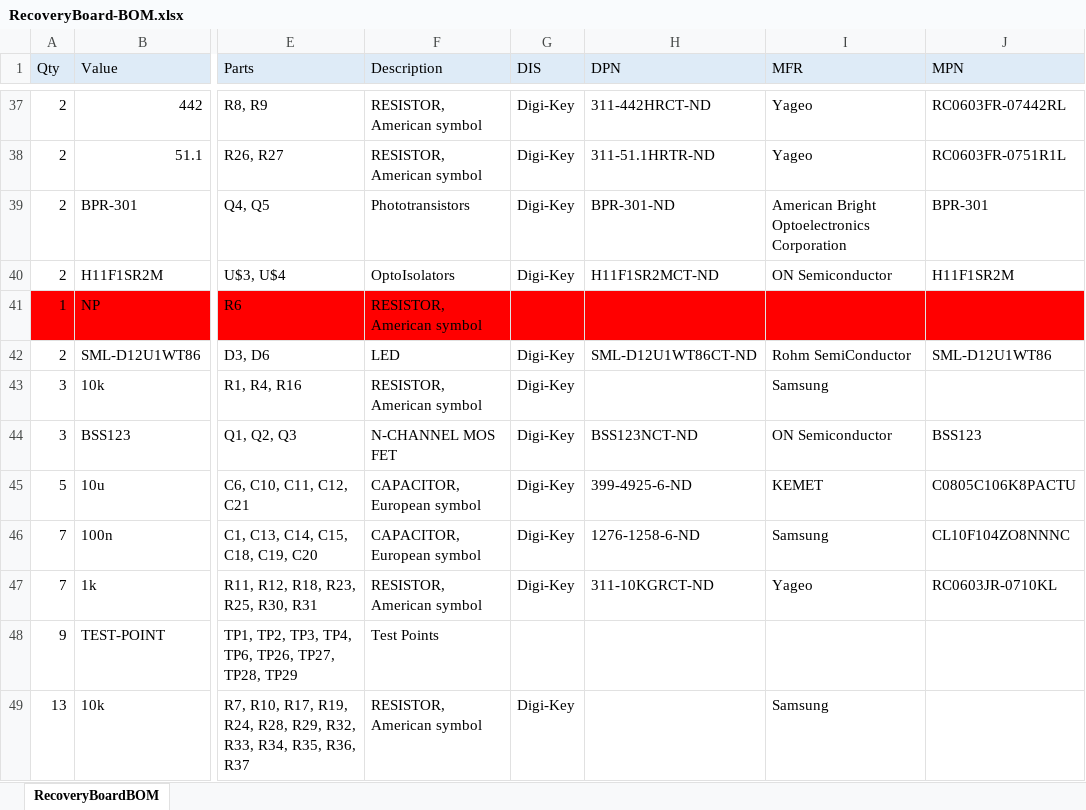
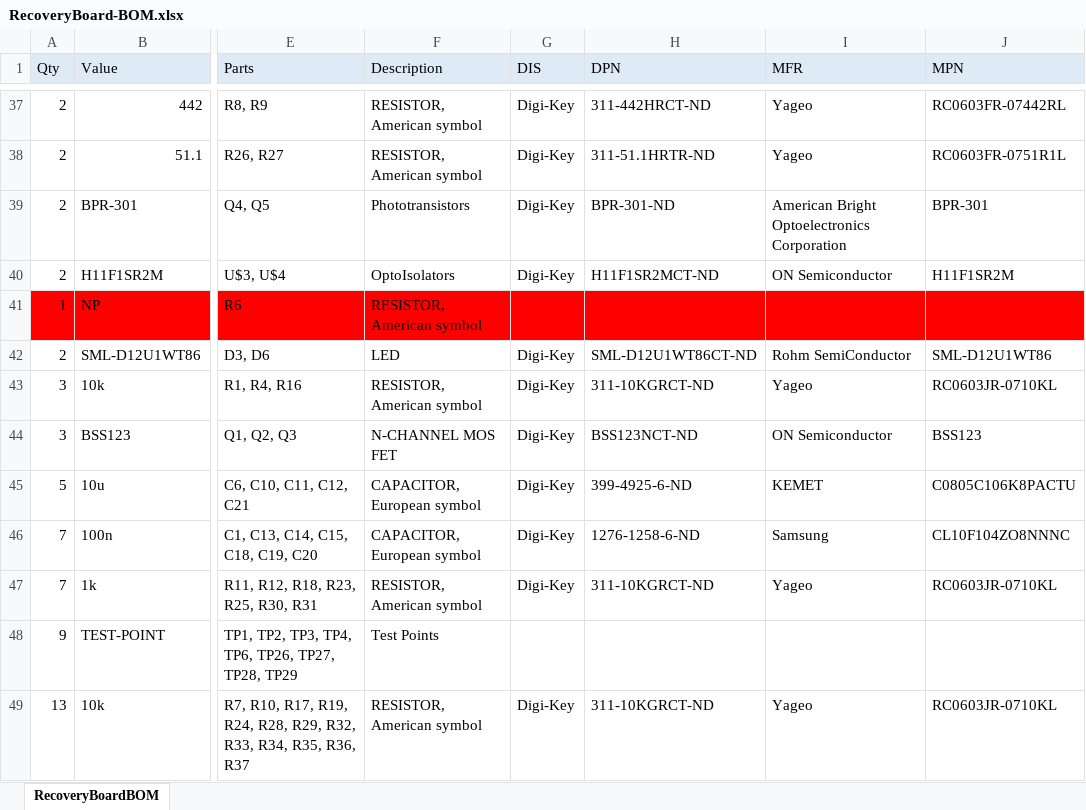
Before and after one commit to psas/lv3.1-recovery, an Excel workbook: RecoveryBoard/RecoveryBoard-BOM.xlsx, sheet RecoveryBoardBOM, drawn as a sheet; only a part is shown, gaps mark what is left out; values as stored, in another font and other column widths than the file's, no borders; the diff names each change by its address in the sheet, - before the commit and + after, or states it on an @@ line.

Commit message:
creating digikey cart, but without pin connectors and jtag

```diff
--- a/RecoveryBoard/RecoveryBoard-BOM.xlsx (sheet RecoveryBoardBOM)
+++ b/RecoveryBoard/RecoveryBoard-BOM.xlsx (sheet RecoveryBoardBOM)
-H43 (DPN): (empty)
+H43 (DPN): 311-10KGRCT-ND
-I43 (MFR): Samsung
+I43 (MFR): Yageo
-J43 (MPN): (empty)
+J43 (MPN): RC0603JR-0710KL
-H49 (DPN): (empty)
+H49 (DPN): 311-10KGRCT-ND
-I49 (MFR): Samsung
+I49 (MFR): Yageo
-J49 (MPN): (empty)
+J49 (MPN): RC0603JR-0710KL
```
